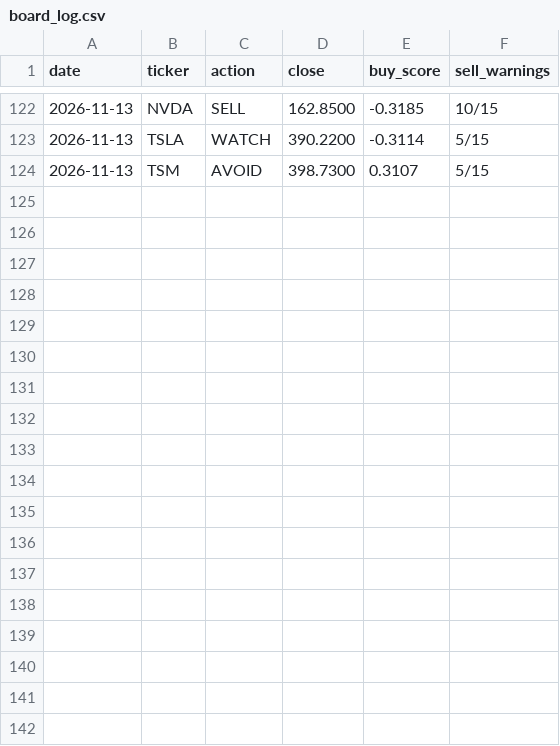
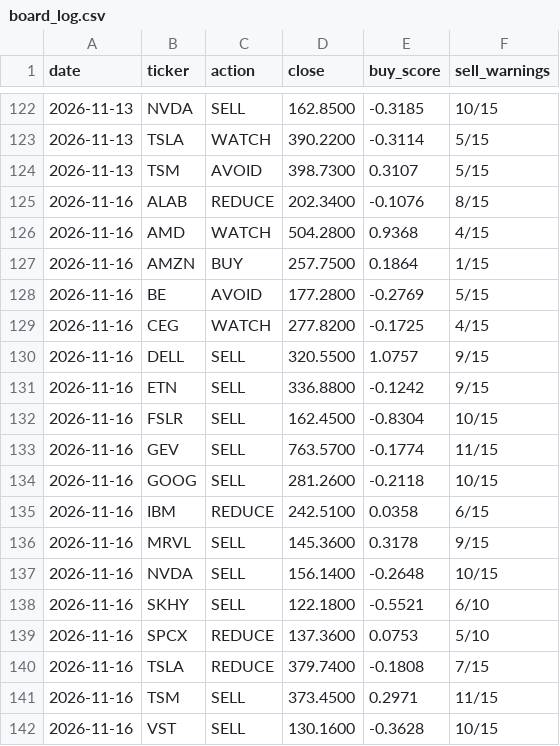
Before and after one commit to Clairechen163/stock-signal-lab, a CSV file: reports/board_log.csv, drawn as a sheet; only a part is shown, gaps mark what is left out; the diff names each change by its address in the sheet, - before the commit and + after, or states it on an @@ line.

Commit message:
Daily refresh: data through 2026-11-16

```diff
--- a/reports/board_log.csv
+++ b/reports/board_log.csv
+row 125: 2026-11-16 | ALAB | REDUCE | 202.3400 | -0.1076 | 8/15
+row 126: 2026-11-16 | AMD | WATCH | 504.2800 | 0.9368 | 4/15
+row 127: 2026-11-16 | AMZN | BUY | 257.7500 | 0.1864 | 1/15
+row 128: 2026-11-16 | BE | AVOID | 177.2800 | -0.2769 | 5/15
+row 129: 2026-11-16 | CEG | WATCH | 277.8200 | -0.1725 | 4/15
+row 130: 2026-11-16 | DELL | SELL | 320.5500 | 1.0757 | 9/15
+row 131: 2026-11-16 | ETN | SELL | 336.8800 | -0.1242 | 9/15
+row 132: 2026-11-16 | FSLR | SELL | 162.4500 | -0.8304 | 10/15
+row 133: 2026-11-16 | GEV | SELL | 763.5700 | -0.1774 | 11/15
+row 134: 2026-11-16 | GOOG | SELL | 281.2600 | -0.2118 | 10/15
+row 135: 2026-11-16 | IBM | REDUCE | 242.5100 | 0.0358 | 6/15
+row 136: 2026-11-16 | MRVL | SELL | 145.3600 | 0.3178 | 9/15
+row 137: 2026-11-16 | NVDA | SELL | 156.1400 | -0.2648 | 10/15
+row 138: 2026-11-16 | SKHY | SELL | 122.1800 | -0.5521 | 6/10
+row 139: 2026-11-16 | SPCX | REDUCE | 137.3600 | 0.0753 | 5/10
+row 140: 2026-11-16 | TSLA | REDUCE | 379.7400 | -0.1808 | 7/15
+row 141: 2026-11-16 | TSM | SELL | 373.4500 | 0.2971 | 11/15
+row 142: 2026-11-16 | VST | SELL | 130.1600 | -0.3628 | 10/15
```
Also changed, not shown: reports/board.csv, reports/findings_log.csv, 27 other files.
